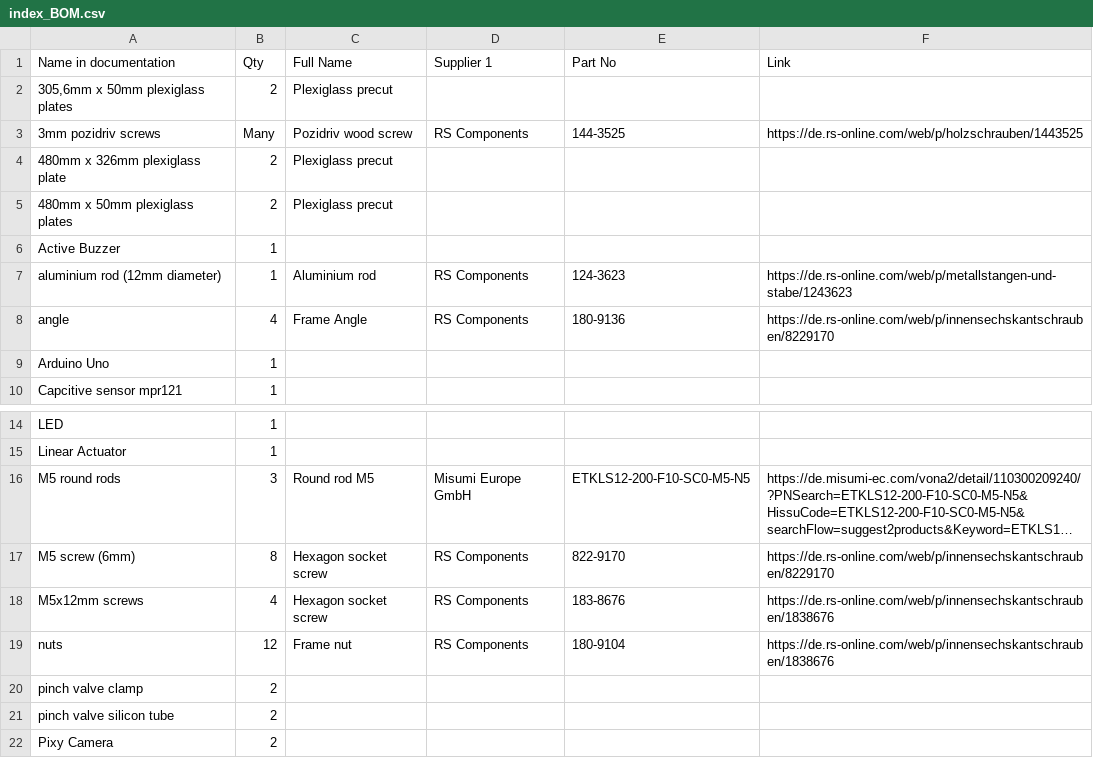
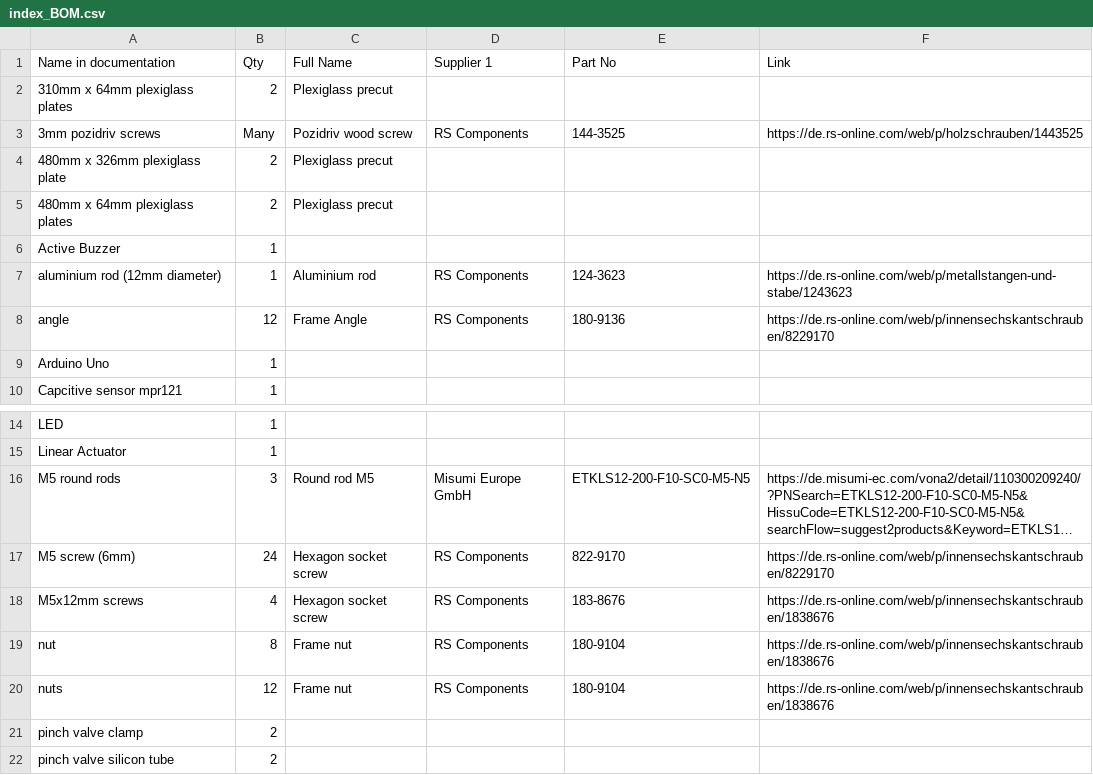
Before and after one commit to open-make/airtrack-doc-website, a CSV file: index_BOM.csv, drawn as a sheet; only a part is shown, gaps mark what is left out; the shorter side is filled out with more unchanged rows; long unchanged cells end in …; the diff names each change by its address in the sheet, - before the commit and + after, or states it on an @@ line.

```diff
--- a/index_BOM.csv
+++ b/index_BOM.csv
-A2 (Name in documentation): 305,6mm x 50mm plexiglass plates
+A2 (Name in documentation): 310mm x 64mm plexiglass plates
-A5 (Name in documentation): 480mm x 50mm plexiglass plates
+A5 (Name in documentation): 480mm x 64mm plexiglass plates
-B8 (Qty): 4
+B8 (Qty): 12
-B17 (Qty): 8
+B17 (Qty): 24
+row 19: nut | 8 | Frame nut | RS Components | 180-9104 | https://de.rs-online.com/web/p/innensechskantschrauben/1838676
```
Also changed, not shown: 56 other files.
